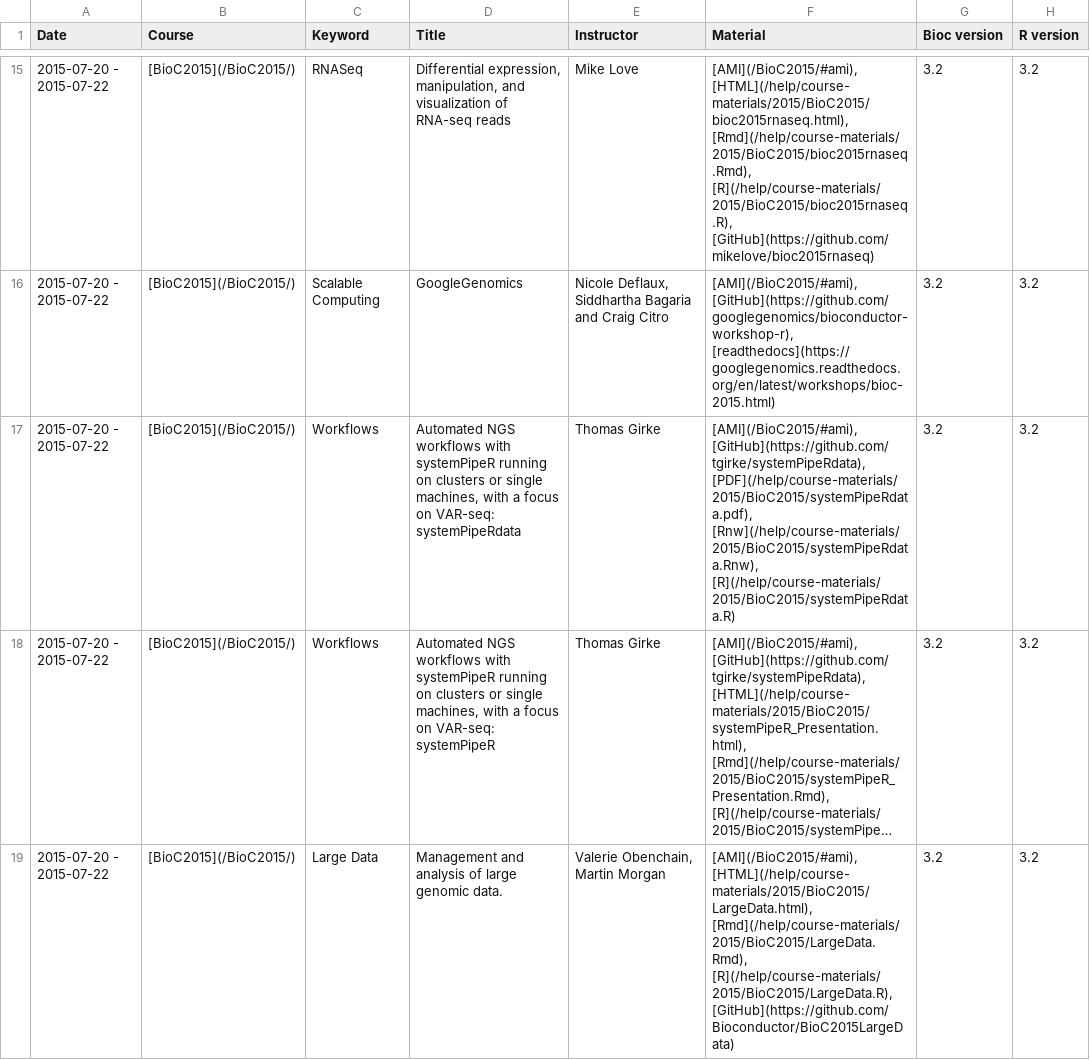
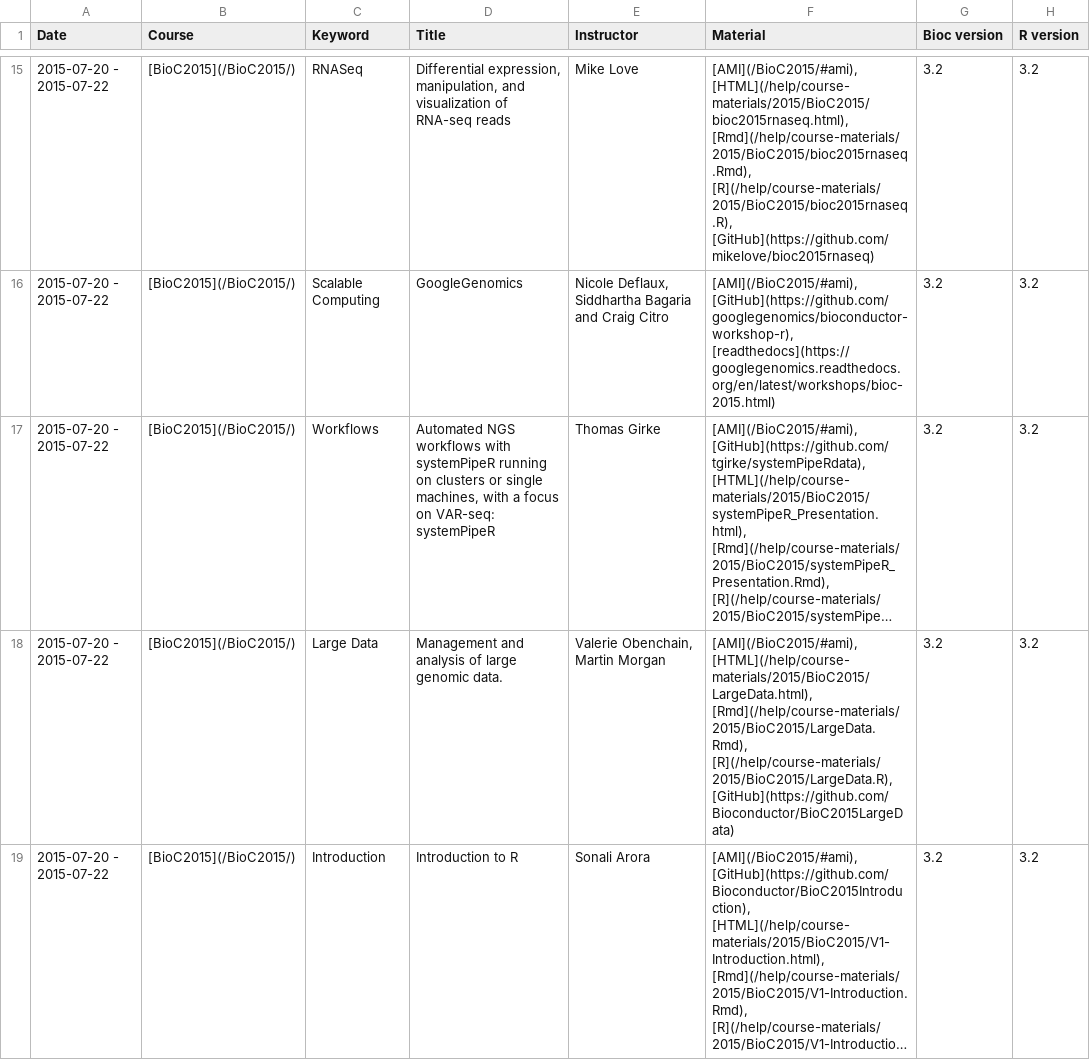
Before and after one commit to Bioconductor/bioconductor.org_archive, a TSV file: etc/course_descriptions.tsv, drawn as a sheet; only a part is shown, gaps mark what is left out; the shorter side is filled out with more unchanged rows; long unchanged cells end in …; the diff names each change by its address in the sheet, - before the commit and + after, or states it on an @@ line.

Commit message:
remove duplicate links per Thomas Girke
git-svn-id: https://hedgehog.fhcrc.org/bioconductor/trunk/bioconductor.org@106799 bc3139a8-67e5-0310-9ffc-ced21a209358

```diff
--- a/etc/course_descriptions.tsv
+++ b/etc/course_descriptions.tsv
-row 17: 2015-07-20 - 2015-07-22 | [BioC2015](/BioC2015/) | Workflows | Automated NGS workflows with systemPipeR running on clusters or single machines, with a focus on VAR-seq: systemPipeRdata | Thomas Girke | [AMI](/BioC2015/#ami), [GitHub](https://github.com/tgirke/systemPipeRdata), [PDF](/help/course-materials/2015/BioC2015/systemPipeRdata.pdf), [Rnw](/help/course-materials/2015/BioC2015/systemPipeRdata.Rnw), [R](/help/course-materials/2015/BioC2015/systemPipeRdata.R) | 3.2 | 3.2
```
Also changed, not shown: 1 other file.
